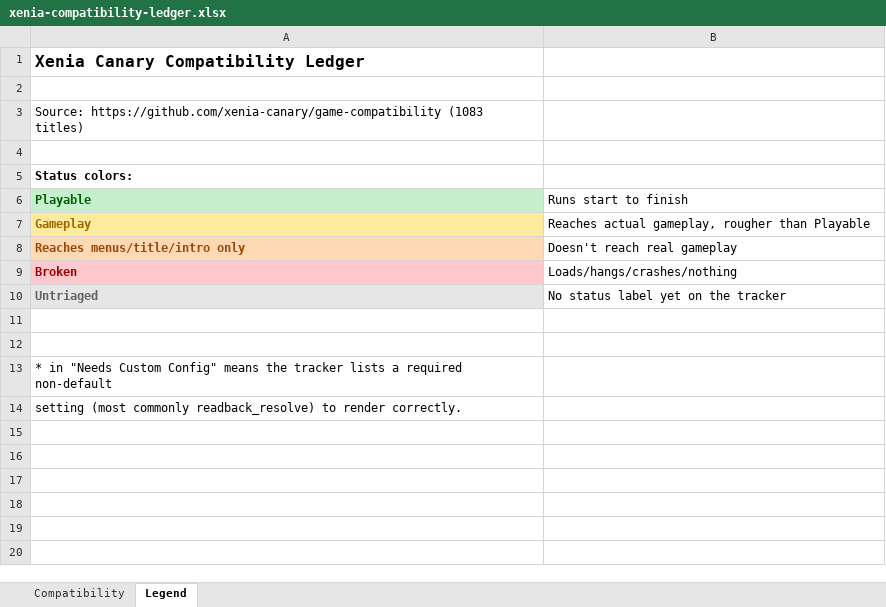
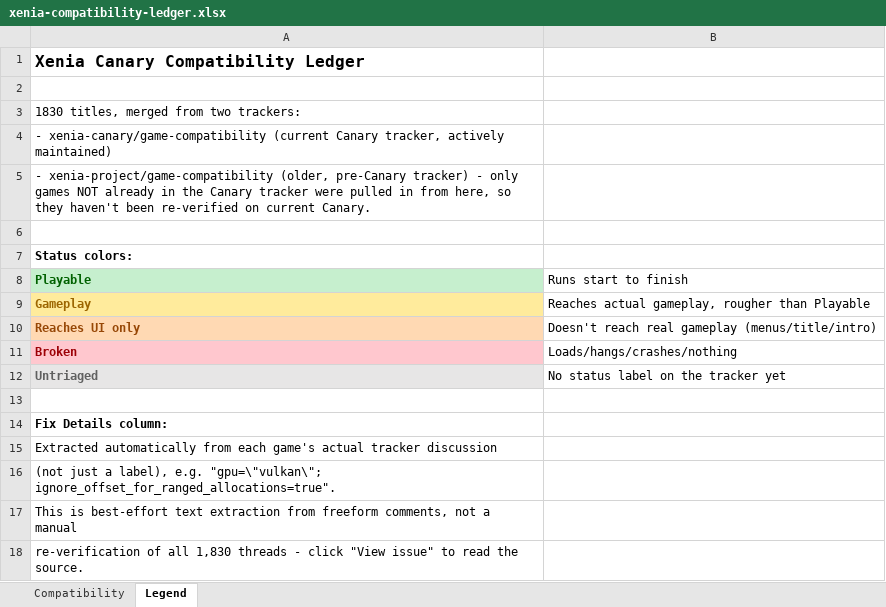
Before and after one commit to AmitAmit99/xenia-canary-uwp, an Excel workbook: docs/compatibility/xenia-compatibility-ledger.xlsx, sheet Legend, drawn as a sheet; values as stored, in another font and other column widths than the file's, no borders; removed rows and columns are numbered as before the commit, all else as after; the diff names each change by its address in the sheet, - before the commit and + after, or states it on an @@ line.

Commit message:
Expand compatibility ledger: merge legacy tracker, extract real fixes
Merges in the older pre-Canary game-compatibility tracker for titles not
yet re-reported on Canary (1,083 -> 1,830 titles), and replaces the
label-based needsConfig heuristic with actual fix details extracted from
each Canary-tracked game's issue body and comment thread (cvar
assignments, hotkeys, e.g. "gpu=\"vulkan\"; ignore_offset_for_ranged_
allocations=true"), catching real fixes that carry no matching label
(e.g. SVR11's Vulkan workaround).

```diff
--- a/docs/compatibility/xenia-compatibility-ledger.xlsx (sheet Legend)
+++ b/docs/compatibility/xenia-compatibility-ledger.xlsx (sheet Legend)
-A3 (Playable): Source: https://github.com/xenia-canary/game-compatibility (1083 titles)
+A3 (Playable): 1830 titles, merged from two trackers:
+row 4: - xenia-canary/game-compatibility (current Canary tracker, actively maintained)
+row 5: - xenia-project/game-compatibility (older, pre-Canary tracker) - only games NOT already in the Canary tracker were pulled in from here, so they haven't been re-verified on current Canary.
-row 8: Reaches menus/title/intro only | Doesn't reach real gameplay
+row 10: Reaches UI only | Doesn't reach real gameplay (menus/title/intro)
-B12 (Runs start to finish): No status label yet on the tracker
+B12 (Runs start to finish): No status label on the tracker yet
-A14 (Playable): (empty)
+A14 (Playable): Fix Details column:
-A15 (Playable): * in "Needs Custom Config" means the tracker lists a required non-default
+A15 (Playable): Extracted automatically from each game's actual tracker discussion
-A16 (Playable): setting (most commonly readback_resolve) to render correctly.
+A16 (Playable): (not just a label), e.g. "gpu=\"vulkan\"; ignore_offset_for_ranged_allocations=true".
+row 17: This is best-effort text extraction from freeform comments, not a manual
+row 18: re-verification of all 1,830 threads - click "View issue" to read the source.
```
Also changed, not shown: sheet Compatibility, 1 other file.
